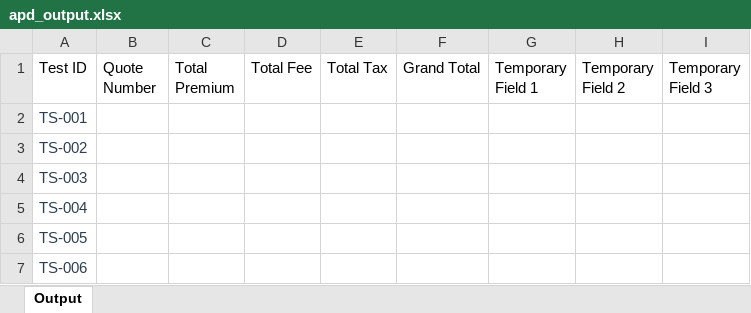
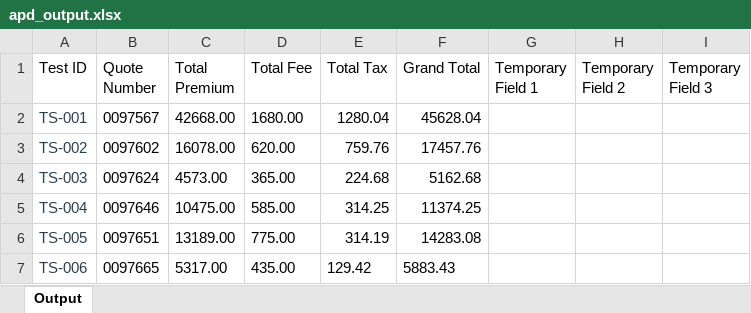
Before and after one commit to KMG-2356/spg-automation, an Excel workbook: src/data/output/apd_output.xlsx, sheet Output, drawn as a sheet; only a part is shown; values as stored, in another font and other column widths than the file's, no borders; the diff covers the shown part only; the diff names each change by its address in the sheet, - before the commit and + after, or states it on an @@ line.

Commit message:
fixed: data and minor selector issues

```diff
--- a/src/data/output/apd_output.xlsx (sheet Output)
+++ b/src/data/output/apd_output.xlsx (sheet Output)
-B2 (Quote Number): (empty)
+B2 (Quote Number): 0097567
-C2 (Total Premium): (empty)
+C2 (Total Premium): 42668.00
-D2 (Total Fee): (empty)
+D2 (Total Fee): 1680.00
-E2 (Total Tax): (empty)
+E2 (Total Tax): 1280.04
-F2 (Grand Total): (empty)
+F2 (Grand Total): 45628.04
-B3 (Quote Number): (empty)
+B3 (Quote Number): 0097602
-C3 (Total Premium): (empty)
+C3 (Total Premium): 16078.00
-D3 (Total Fee): (empty)
+D3 (Total Fee): 620.00
-E3 (Total Tax): (empty)
+E3 (Total Tax): 759.76
-F3 (Grand Total): (empty)
+F3 (Grand Total): 17457.76
-B4 (Quote Number): (empty)
+B4 (Quote Number): 0097624
-C4 (Total Premium): (empty)
+C4 (Total Premium): 4573.00
-D4 (Total Fee): (empty)
+D4 (Total Fee): 365.00
-E4 (Total Tax): (empty)
+E4 (Total Tax): 224.68
-F4 (Grand Total): (empty)
+F4 (Grand Total): 5162.68
-B5 (Quote Number): (empty)
+B5 (Quote Number): 0097646
-C5 (Total Premium): (empty)
+C5 (Total Premium): 10475.00
-D5 (Total Fee): (empty)
+D5 (Total Fee): 585.00
-E5 (Total Tax): (empty)
+E5 (Total Tax): 314.25
-F5 (Grand Total): (empty)
+F5 (Grand Total): 11374.25
-B6 (Quote Number): (empty)
+B6 (Quote Number): 0097651
-C6 (Total Premium): (empty)
+C6 (Total Premium): 13189.00
-D6 (Total Fee): (empty)
+D6 (Total Fee): 775.00
-E6 (Total Tax): (empty)
+E6 (Total Tax): 314.19
-F6 (Grand Total): (empty)
+F6 (Grand Total): 14283.08
-B7 (Quote Number): (empty)
+B7 (Quote Number): 0097665
-C7 (Total Premium): (empty)
+C7 (Total Premium): 5317.00
-D7 (Total Fee): (empty)
+D7 (Total Fee): 435.00
-E7 (Total Tax): (empty)
+E7 (Total Tax): 129.42
-F7 (Grand Total): (empty)
+F7 (Grand Total): 5883.43
```
Also changed, not shown: 20 edited cells elsewhere in this sheet, 14 other files.
